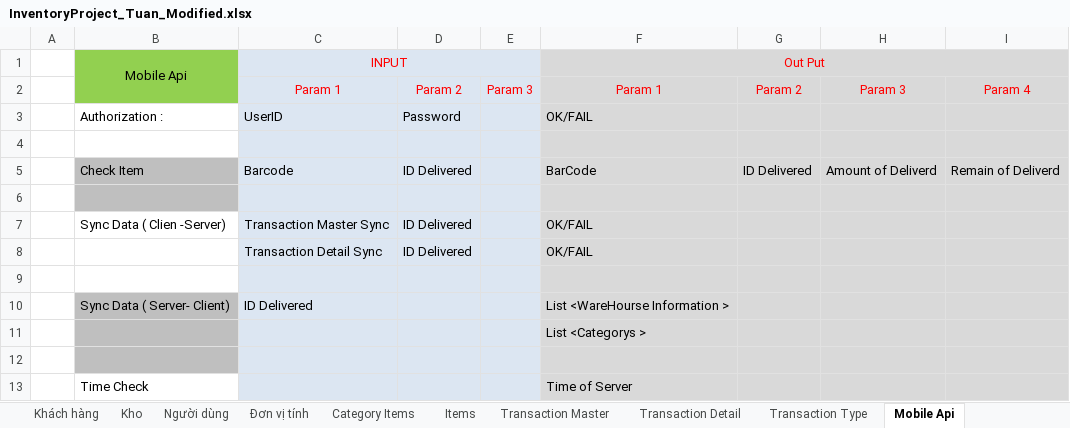
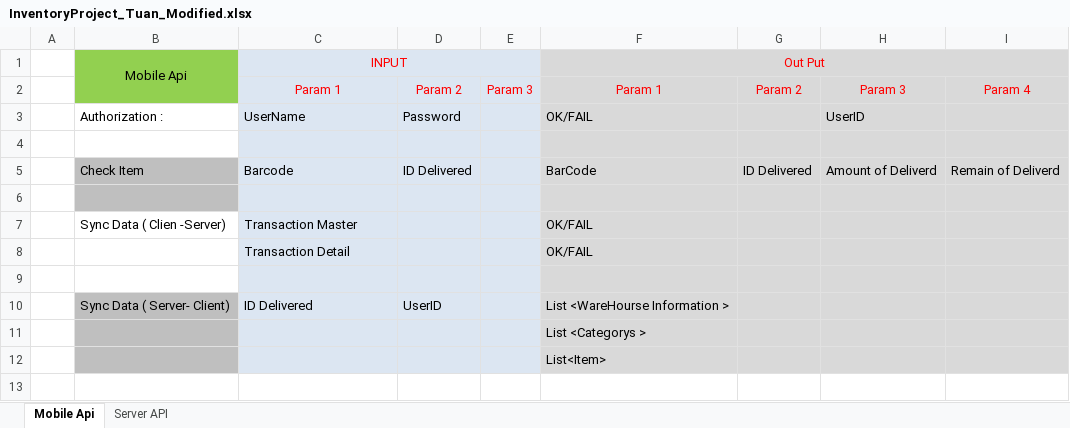
Before and after one commit to tungpham1990/InventoryProject, an Excel workbook: Document/InventoryProject_Tuan_Modified.xlsx, sheet Mobile Api, drawn as a sheet; values as stored, in another font and other column widths than the file's, no borders; the diff names each change by its address in the sheet, - before the commit and + after, or states it on an @@ line.

```diff
--- a/Document/InventoryProject_Tuan_Modified.xlsx (sheet Mobile Api)
+++ b/Document/InventoryProject_Tuan_Modified.xlsx (sheet Mobile Api)
-sheet tab: Khách hàng
-sheet tab: Kho
-sheet tab: Người dùng
-sheet tab: Đơn vị tính
-sheet tab: Category Items
-sheet tab: Items
-sheet tab: Transaction Master
-sheet tab: Transaction Detail
-sheet tab: Transaction Type
+sheet tab: Server API
-C3 (INPUT): UserID
+C3 (INPUT): UserName
-H3: (empty)
+H3: UserID
-C7 (INPUT): Transaction Master Sync
+C7 (INPUT): Transaction Master
-D7:D8: ID Delivered
+D7:D8: (empty)
-C8 (INPUT): Transaction Detail Sync
+C8 (INPUT): Transaction Detail
-D10: (empty)
+D10: UserID
-F12 (Out Put): (empty)
+F12 (Out Put): List<Item>
-row 13:  | Time Check |  |  |  | Time of Server
```
Also changed, not shown: other sheet tabs, charts or pictures.
